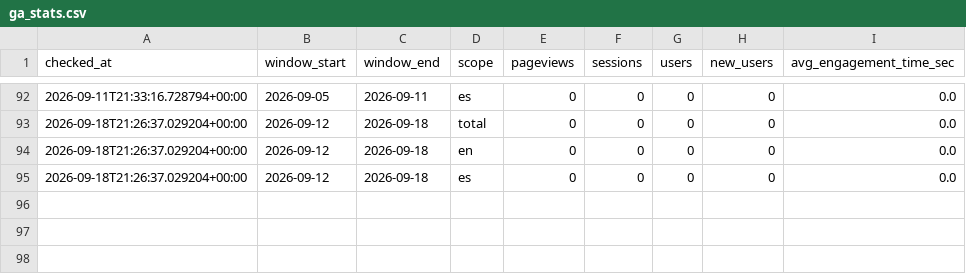
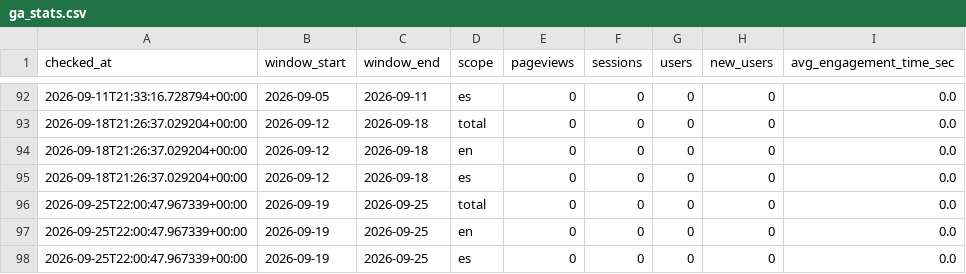
Before and after one commit to Lagentedetom/games-and-stock, a CSV file: data/ga_stats.csv, drawn as a sheet; only a part is shown, gaps mark what is left out; the diff names each change by its address in the sheet, - before the commit and + after, or states it on an @@ line.

```diff
--- a/data/ga_stats.csv
+++ b/data/ga_stats.csv
+row 96: 2026-09-25T22:00:47.967339+00:00 | 2026-09-19 | 2026-09-25 | total | 0 | 0 | 0 | 0 | 0.0
+row 97: 2026-09-25T22:00:47.967339+00:00 | 2026-09-19 | 2026-09-25 | en | 0 | 0 | 0 | 0 | 0.0
+row 98: 2026-09-25T22:00:47.967339+00:00 | 2026-09-19 | 2026-09-25 | es | 0 | 0 | 0 | 0 | 0.0
```
